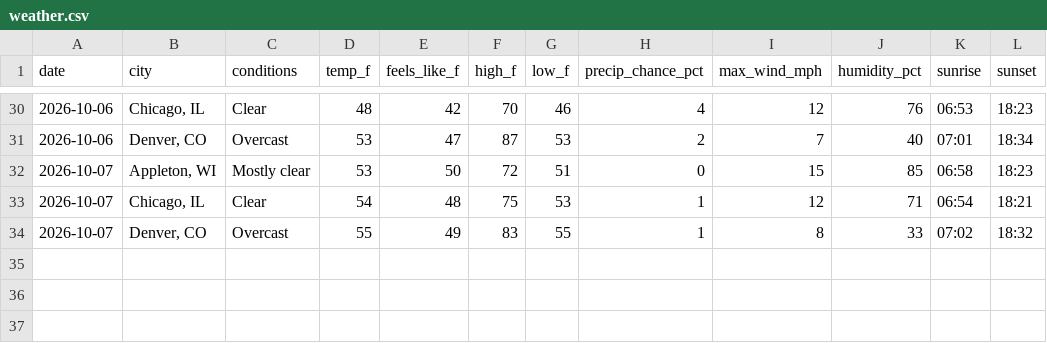
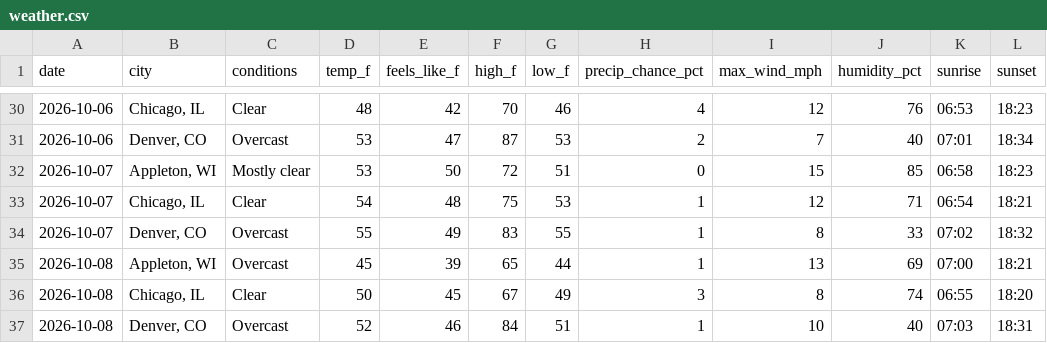
Before and after one commit to zkm/daily-log, a CSV file: weather.csv, drawn as a sheet; only a part is shown, gaps mark what is left out; the diff names each change by its address in the sheet, - before the commit and + after, or states it on an @@ line.

Commit message:
Weather for 2026-10-08

```diff
--- a/weather.csv
+++ b/weather.csv
+row 35: 2026-10-08 | Appleton, WI | Overcast | 45 | 39 | 65 | 44 | 1 | 13 | 69 | 07:00 | 18:21
+row 36: 2026-10-08 | Chicago, IL | Clear | 50 | 45 | 67 | 49 | 3 | 8 | 74 | 06:55 | 18:20
+row 37: 2026-10-08 | Denver, CO | Overcast | 52 | 46 | 84 | 51 | 1 | 10 | 40 | 07:03 | 18:31
```
Also changed, not shown: 1 other file.
